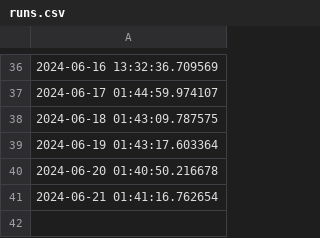
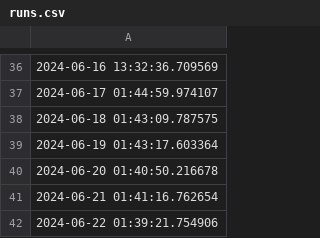
Before and after one commit to FJakovljevic/eaukcije_cronjob, a CSV file: data/runs.csv, drawn as a sheet; only a part is shown, gaps mark what is left out; the diff names each change by its address in the sheet, - before the commit and + after, or states it on an @@ line.

Commit message:
Updating Data

```diff
--- a/data/runs.csv
+++ b/data/runs.csv
+row 42: 2024-06-22 01:39:21.754906
```
Also changed, not shown: 1 other file.
